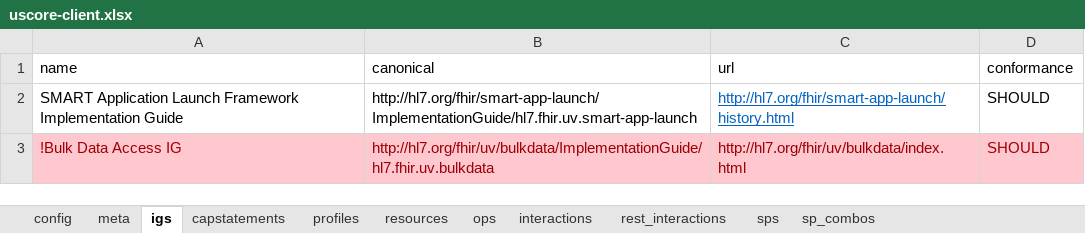
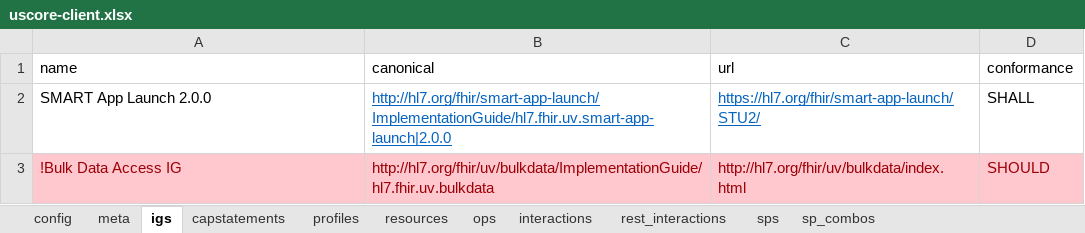
Before and after one commit to HL7/US-Core, an Excel workbook: input/resources_spreadsheets/uscore-client.xlsx, sheet igs, drawn as a sheet; values as stored, in another font and other column widths than the file's, no borders; removed rows and columns are numbered as before the commit, all else as after; the diff names each change by its address in the sheet, - before the commit and + after, or states it on an @@ line.

Commit message:
Clarify when granular scopes overlap [FHIR-46748] Replace US Core Survey Codes Value Set with [Value Set Authority Center (VSAC)] Value Set and remove Laboratory LOINCs [FHIR-46347] Specify SMART App Launch Version [FHIR-46279]

```diff
--- a/input/resources_spreadsheets/uscore-client.xlsx (sheet igs)
+++ b/input/resources_spreadsheets/uscore-client.xlsx (sheet igs)
-row 2: SMART Application Launch Framework Implementation Guide | http://hl7.org/fhir/smart-app-launch/ImplementationGuide/hl7.fhir.uv.smart-app-launch | http://hl7.org/fhir/smart-app-launch/history.html | SHOULD
+row 2: SMART App Launch 2.0.0 | http://hl7.org/fhir/smart-app-launch/ImplementationGuide/hl7.fhir.uv.smart-app-launch|2.0.0 | https://hl7.org/fhir/smart-app-launch/STU2/ | SHALL
```
Also changed, not shown: input/resources_spreadsheets/uscore-server.xlsx, 14 other files.
